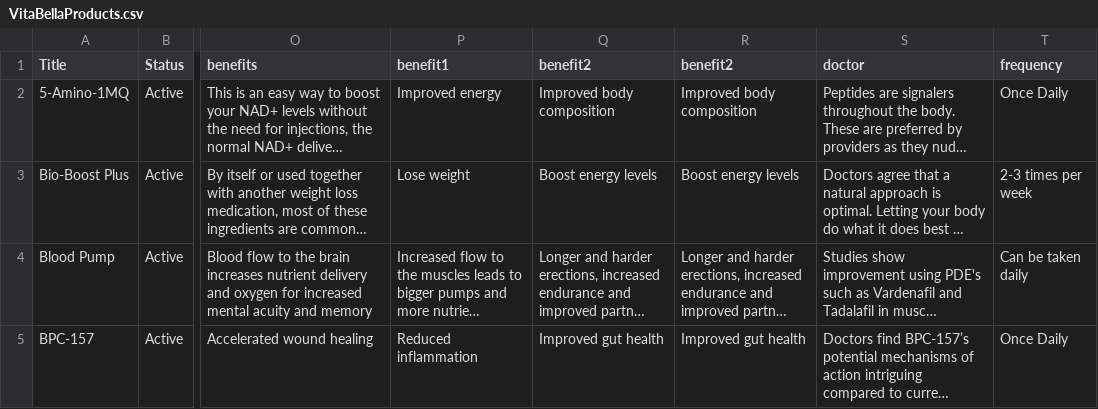
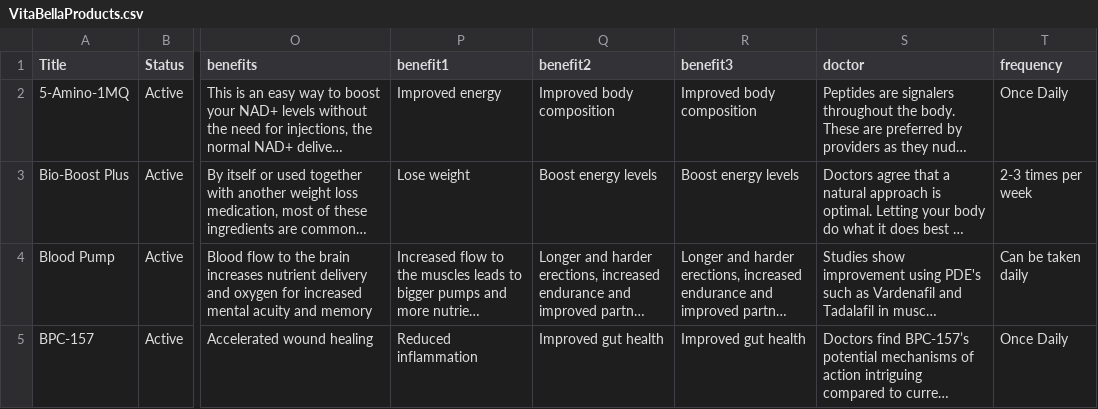
Before and after one commit to aribradshaw/VitaBella, a CSV file: vitabella/src/lib/VitaBellaProducts.csv, drawn as a sheet; only a part is shown, gaps mark what is left out; long unchanged cells end in …; the diff names each change by its address in the sheet, - before the commit and + after, or states it on an @@ line.

Commit message:
Product Pages Complete (not special pages)

```diff
--- a/vitabella/src/lib/VitaBellaProducts.csv
+++ b/vitabella/src/lib/VitaBellaProducts.csv
-R1: benefit2
+R1: benefit3
```
Also changed, not shown: 19 other files.
